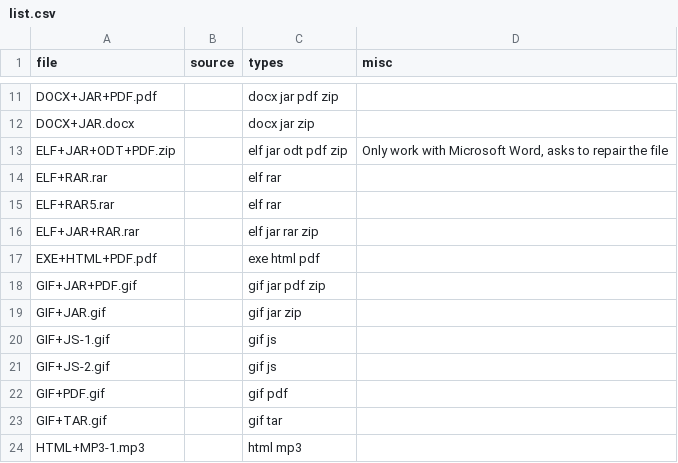
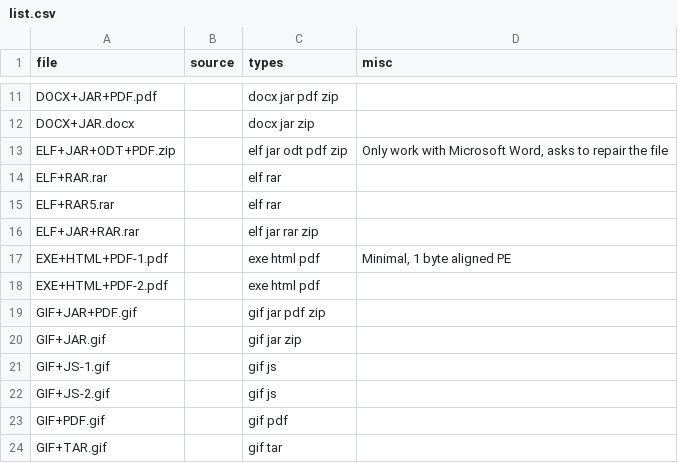
Before and after one commit to Polydet/polyglot-database, a CSV file: list.csv, drawn as a sheet; only a part is shown, gaps mark what is left out; the shorter side is filled out with more unchanged rows; addresses are those after the commit; the diff names each change by its address in the sheet, - before the commit and + after, or states it on an @@ line.

```diff
--- a/list.csv
+++ b/list.csv
+row 17: EXE+HTML+PDF-1.pdf |  | exe html pdf | Minimal, 1 byte aligned PE
-A18 (file): EXE+HTML+PDF.pdf
+A18 (file): EXE+HTML+PDF-2.pdf
```
Also changed, not shown: analyse.csv, 4 other files.
